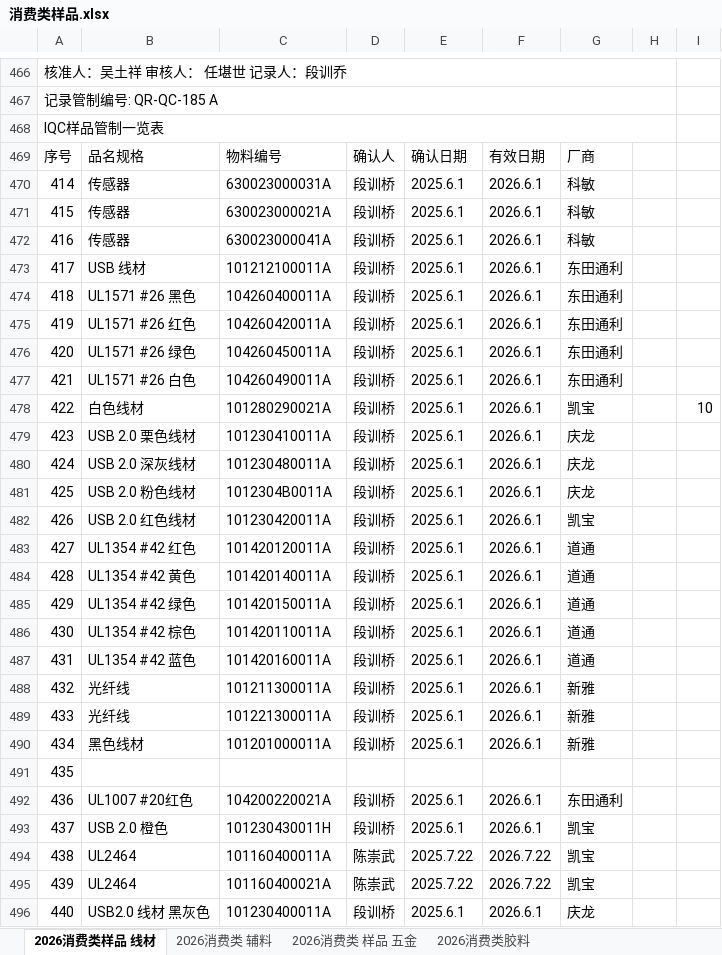
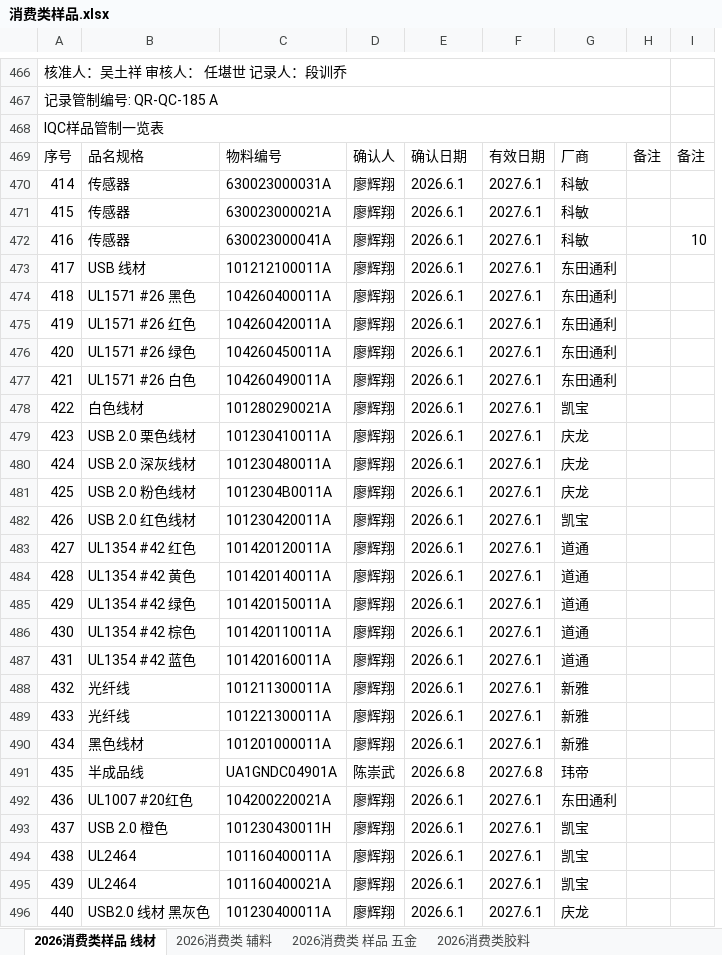
Before and after one commit to uiqc/uiqc.github.io, an Excel workbook: excel/消费类样品.xlsx, sheet 2026消费类样品 线材, drawn as a sheet; only a part is shown, gaps mark what is left out; values as stored, in another font and other column widths than the file's, no cell formats; charts and pictures not drawn; removed rows and columns are numbered as before the commit, all else as after; the diff covers the shown part only; the diff names each change by its address in the sheet, - before the commit and + after, or states it on an @@ line.

Commit message:
doc: 上传 2026年消费类样品(1).xlsx 去更新 excel 文件: excel/消费类样品.xlsx

```diff
--- a/excel/消费类样品.xlsx (sheet 2026消费类样品 线材)
+++ b/excel/消费类样品.xlsx (sheet 2026消费类样品 线材)
-column E, rows 469-496: 确认日期 | 2025.6.1 | 2025.6.1 | 2025.6.1 | 2025.6.1 | 2025.6.1 | 2025.6.1 | 2025.6.1 | 2025.6.1 | 2025.6.1 | 2025.6.1 | 2025.6.1 | 2025.6.1 | 2025.6.1 | 2025.6.1 | 2025.6.1 | 2025.6.1 | 2025.6.1 | 2025.6.1 | 2025.6.1 | 2025.6.1 | 2025.6.1 |  | 2025.6.1 | 2025.6.1 | 2025.7.22 | 2025.7.22 | 2025.6.1
+column F, rows 469-496: 有效日期 | 2027.6.1 | 2027.6.1 | 2027.6.1 | 2027.6.1 | 2027.6.1 | 2027.6.1 | 2027.6.1 | 2027.6.1 | 2027.6.1 | 2027.6.1 | 2027.6.1 | 2027.6.1 | 2027.6.1 | 2027.6.1 | 2027.6.1 | 2027.6.1 | 2027.6.1 | 2027.6.1 | 2027.6.1 | 2027.6.1 | 2027.6.1 | 2027.6.8 | 2027.6.1 | 2027.6.1 | 2027.6.1 | 2027.6.1 | 2027.6.1
-E469: 有效日期
+E469: 确认日期
-H469: (empty)
+H469: 备注
-I469: (empty)
+I469: 备注
-D470:D490: 段训桥
+D470:D490: 廖辉翔
-I472: (empty)
+I472: 10
-I478: 10
+I478: (empty)
-B491: (empty)
+B491: 半成品线
-C491: (empty)
+C491: UA1GNDC04901A
-D491: (empty)
+D491: 陈崇武
-E491: (empty)
+E491: 2026.6.8
-G491: (empty)
+G491: 玮帝
-D492:D493: 段训桥
+D492:D493: 廖辉翔
-D494:D495: 陈崇武
+D494:D495: 廖辉翔
-E494:E495: 2026.7.22
+E494:E495: 2026.6.1
-D496: 段训桥
+D496: 廖辉翔
```
Also changed, not shown: 46 added rows and 720 edited cells elsewhere in this sheet, sheet 2026消费类 辅料, sheet 2026消费类 样品 五金, cell formats, charts or pictures.
